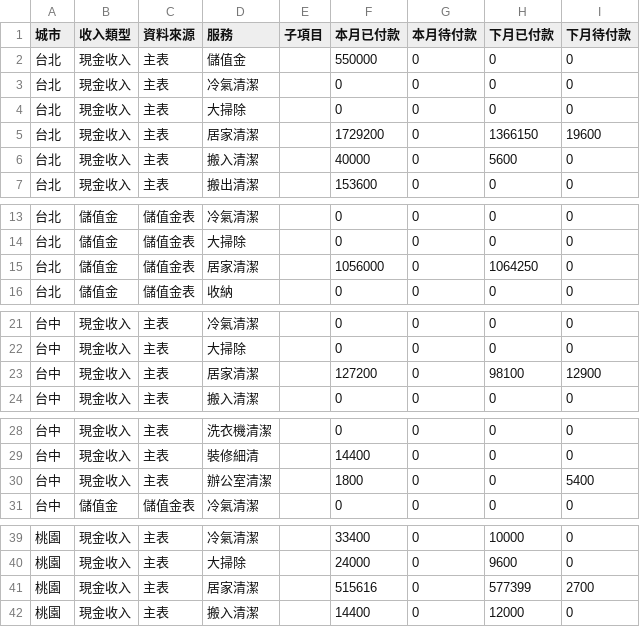
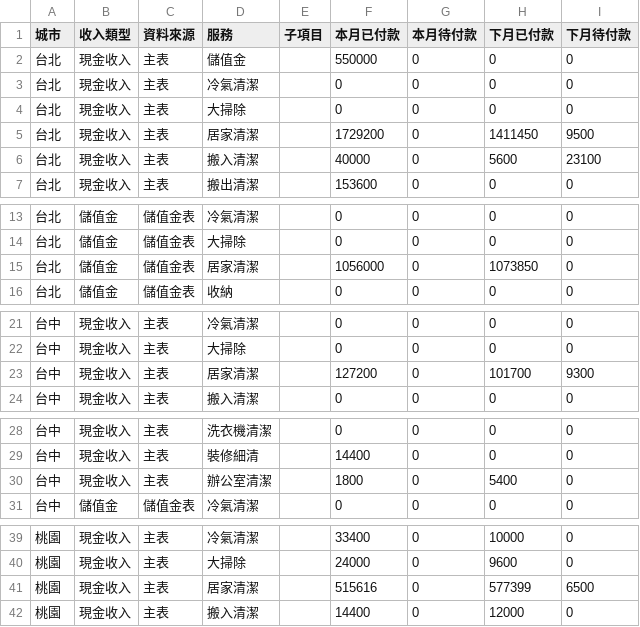
Before and after one commit to jenny-smart/tool-system, a CSV file: dashboard_data/latest/df1.csv, drawn as a sheet; only a part is shown, gaps mark what is left out; the diff covers the shown part only.

```diff
--- a/dashboard_data/latest/df1.csv
+++ b/dashboard_data/latest/df1.csv
@@ -4,4 +4,4 @@
 台北,現金收入,主表,大掃除,,0,0,0,0
-台北,現金收入,主表,居家清潔,,1729200,0,1366150,19600
-台北,現金收入,主表,搬入清潔,,40000,0,5600,0
+台北,現金收入,主表,居家清潔,,1729200,0,1411450,9500
+台北,現金收入,主表,搬入清潔,,40000,0,5600,23100
 台北,現金收入,主表,搬出清潔,,153600,0,0,0
@@ -14,3 +14,3 @@
 台北,儲值金,儲值金表,大掃除,,0,0,0,0
-台北,儲值金,儲值金表,居家清潔,,1056000,0,1064250,0
+台北,儲值金,儲值金表,居家清潔,,1056000,0,1073850,0
 台北,儲值金,儲值金表,收納,,0,0,0,0
@@ -22,3 +22,3 @@
 台中,現金收入,主表,大掃除,,0,0,0,0
-台中,現金收入,主表,居家清潔,,127200,0,98100,12900
+台中,現金收入,主表,居家清潔,,127200,0,101700,9300
 台中,現金收入,主表,搬入清潔,,0,0,0,0
@@ -29,3 +29,3 @@
 台中,現金收入,主表,裝修細清,,14400,0,0,0
-台中,現金收入,主表,辦公室清潔,,1800,0,0,5400
+台中,現金收入,主表,辦公室清潔,,1800,0,5400,0
 台中,儲值金,儲值金表,冷氣清潔,,0,0,0,0
@@ -40,3 +40,3 @@
 桃園,現金收入,主表,大掃除,,24000,0,9600,0
-桃園,現金收入,主表,居家清潔,,515616,0,577399,2700
+桃園,現金收入,主表,居家清潔,,515616,0,577399,6500
 桃園,現金收入,主表,搬入清潔,,14400,0,12000,0
```
Also changed, not shown: 1 edited cell elsewhere in this file, dashboard_data/latest/daily_df.csv, dashboard_data/latest/next_month_daily_df.csv, 12 other files.
